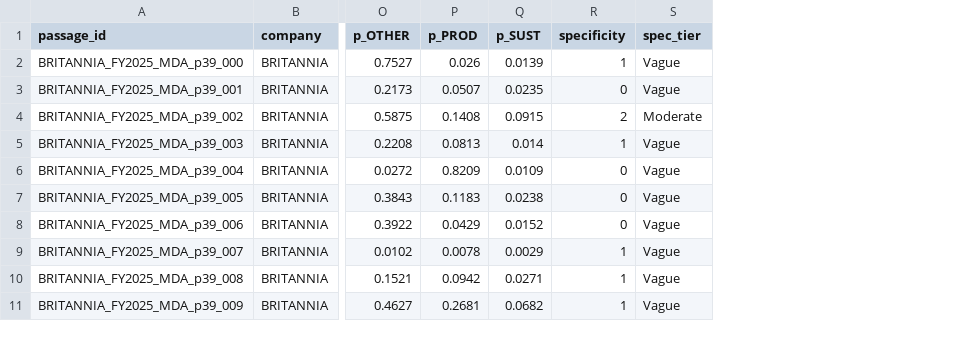
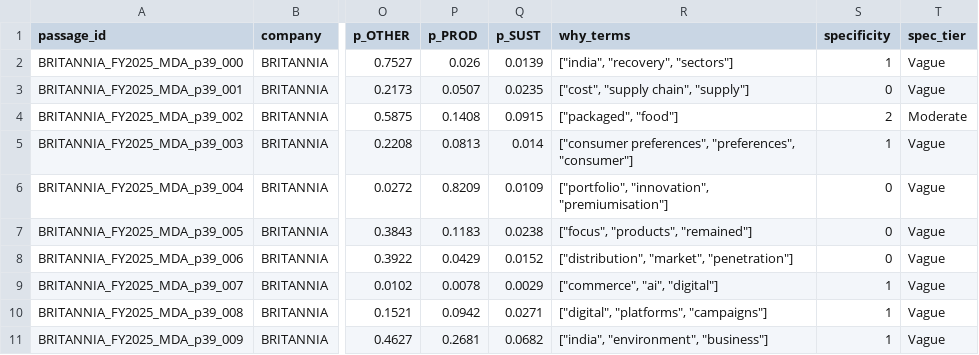
Before and after one commit to 33avash/stratlens, a CSV file: data/processed/reports/BRITANNIA_FY2025.csv, drawn as a sheet; only a part is shown, gaps mark what is left out; the diff names each change by its address in the sheet, - before the commit and + after, or states it on an @@ line.

Commit message:
Phase 3: streamlined app (Home, Company, Compare, Ask, Add a report, How it works)
- Home: hero line, pipeline strip, 3 finding cards (lean vs peers, biggest real YoY shift, most
  specific company) and a clickable fingerprint grid with FY2025 / FY2026 / Change views
- Company replaces Briefs: 3-sentence brief with PDF, benchmark vs peer group and all companies,
  evidence per theme with 'why this theme' chips and a details toggle; low-confidence passages hidden;
  caution when the model is unreliable or unchecked on the company
- Compare merges YoY and side-by-side: presets, diverging chart with 95% ranges (grey = noise),
  concreteness by theme, passages for the clicked theme
- Ask: 5 example questions, citations that jump to their passage, passages-only fallback
- How it works: Pipeline (inspector first), Accuracy (absorbs Evaluation and Model card), Limits
- Text is template-built from analytics; optional LLM rewrite is token-locked so it cannot
  change or add numbers; build precomputes briefs, summaries and example answers
- Removed: Briefs, Evaluation, Model card pages, sidebar footer, sidebar theme toggle,
  evidence word highlights, concreteness scatter; theme switch and About moved to a menu

```diff
--- a/data/processed/reports/BRITANNIA_FY2025.csv
+++ b/data/processed/reports/BRITANNIA_FY2025.csv
+column R (why_terms), rows 2-11: ["india", "recovery", "sectors"] | ["cost", "supply chain", "supply"] | ["packaged", "food"] | ["consumer preferences", "preferences", "consumer"] | ["portfolio", "innovation", "premiumisation"] | ["focus", "products", "remained"] | ["distribution", "market", "penetration"] | ["commerce", "ai", "digital"] | ["digital", "platforms", "campaigns"] | ["india", "environment", "business"]
```
Also changed, not shown: 44 other files.
